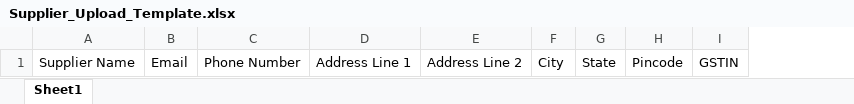
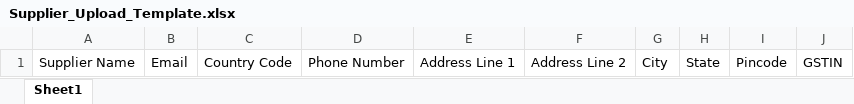
Before and after one commit to ApaarSeth/imaterial, an Excel workbook: src/assets/images/Supplier_Upload_Template.xlsx, sheet Sheet1, drawn as a sheet; values as stored, in another font and other column widths than the file's, no borders; the diff names each change by its address in the sheet, - before the commit and + after, or states it on an @@ line.

```diff
--- a/src/assets/images/Supplier_Upload_Template.xlsx (sheet Sheet1)
+++ b/src/assets/images/Supplier_Upload_Template.xlsx (sheet Sheet1)
+column C, row 1: Country Code
```
Also changed, not shown: 6 other files.
